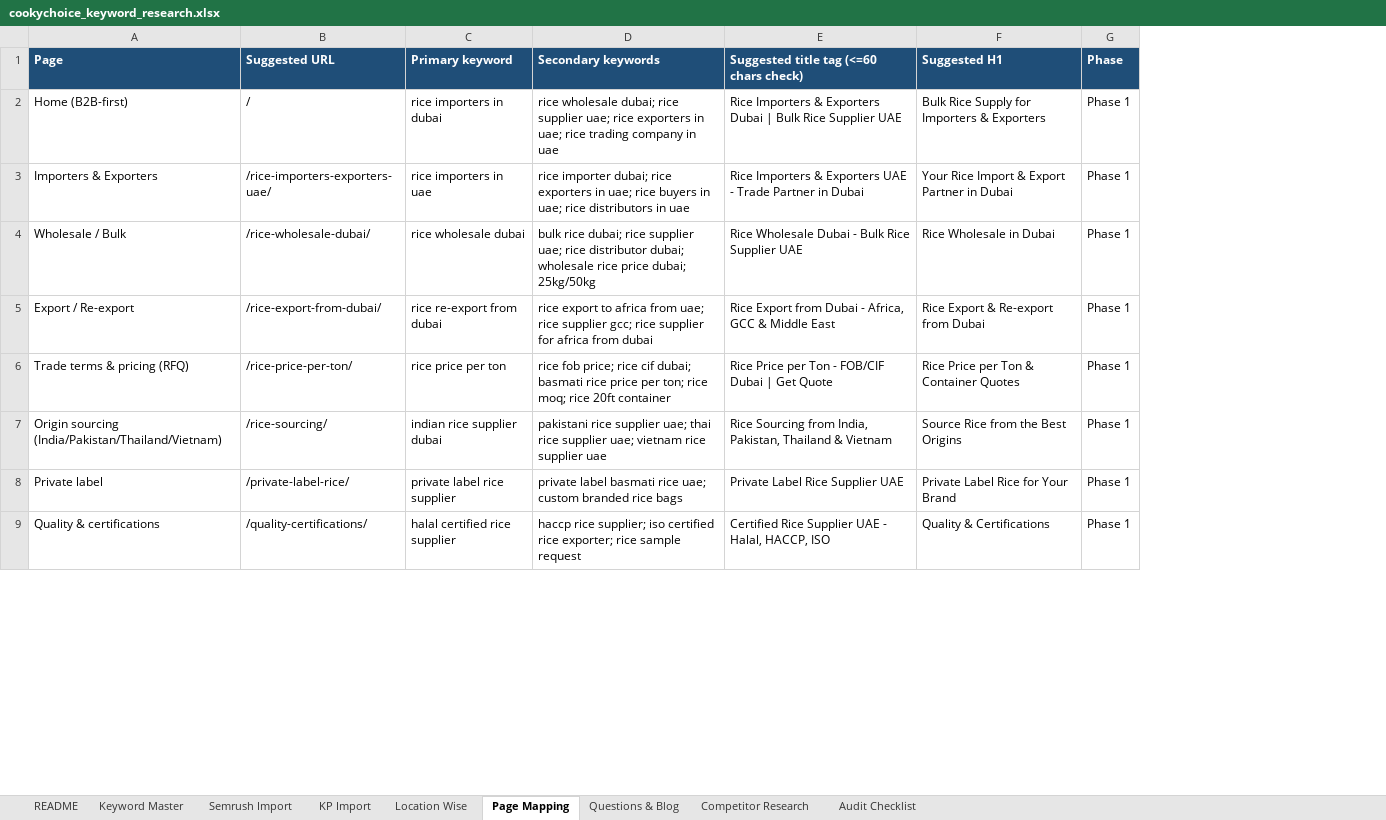
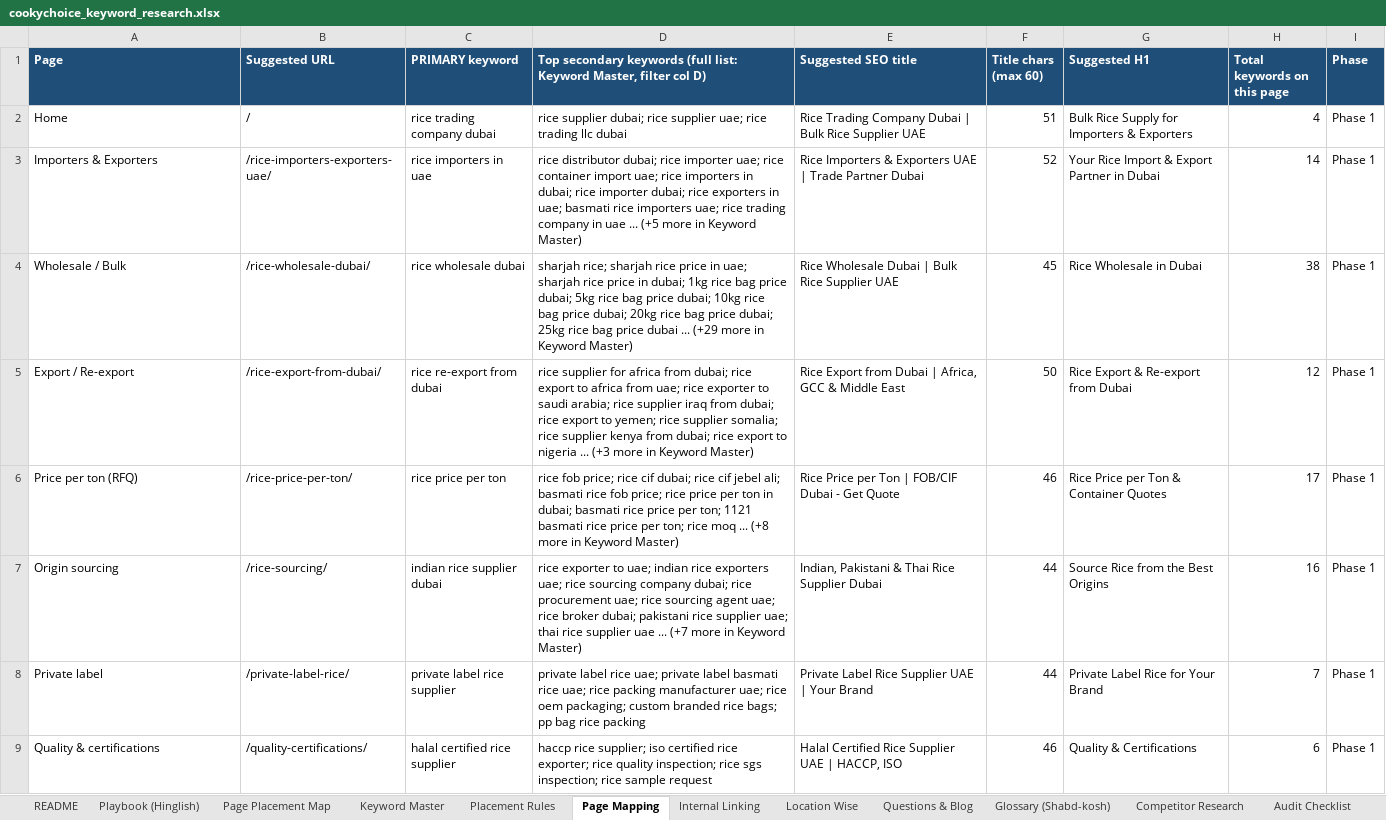
Before and after one commit to hsimchatgpt-max/hsim-internship, an Excel workbook: projects/cookychoice/cookychoice_keyword_research.xlsx, sheet Page Mapping, drawn as a sheet; only a part is shown; values as stored, in another font and other column widths than the file's, no borders; removed rows and columns are numbered as before the commit, all else as after; the diff covers the shown part only; the diff names each change by its address in the sheet, - before the commit and + after, or states it on an @@ line.

```diff
--- a/projects/cookychoice/cookychoice_keyword_research.xlsx (sheet Page Mapping)
+++ b/projects/cookychoice/cookychoice_keyword_research.xlsx (sheet Page Mapping)
+sheet tab: Playbook (Hinglish)
+sheet tab: Page Placement Map
+sheet tab: Placement Rules
+sheet tab: Internal Linking
+sheet tab: Glossary (Shabd-kosh)
@@ sheet tab order changed: README | Playbook (Hinglish) | Page Placement Map | Keyword Master | Placement Rules | Page Mapping | Internal Linking | Location Wise | Questions & Blog | Glossary (Shabd-kosh) | Competitor Research | Audit Checklist @@
-column D (Secondary keywords), rows 2-9: rice wholesale dubai; rice supplier uae; rice exporters in uae; rice trading company in uae | rice importer dubai; rice exporters in uae; rice buyers in uae; rice distributors in uae | bulk rice dubai; rice supplier uae; rice distributor dubai; wholesale rice price dubai; 25kg/50kg | rice export to africa from uae; rice supplier gcc; rice supplier for africa from dubai | rice fob price; rice cif dubai; basmati rice price per ton; rice moq; rice 20ft container | pakistani rice supplier uae; thai rice supplier uae; vietnam rice supplier uae | private label basmati rice uae; custom branded rice bags | haccp rice supplier; iso certified rice exporter; rice sample request
-column E, rows 1-9: Suggested title tag (<=60 chars check) | Rice Importers & Exporters Dubai | Bulk Rice Supplier UAE | Rice Importers & Exporters UAE - Trade Partner in Dubai | Rice Wholesale Dubai - Bulk Rice Supplier UAE | Rice Export from Dubai - Africa, GCC & Middle East | Rice Price per Ton - FOB/CIF Dubai | Get Quote | Rice Sourcing from India, Pakistan, Thailand & Vietnam | Private Label Rice Supplier UAE | Certified Rice Supplier UAE - Halal, HACCP, ISO
+column D, rows 1-9: Top secondary keywords (full list: Keyword Master, filter col D) | rice supplier dubai; rice supplier uae; rice trading llc dubai | rice distributor dubai; rice importer uae; rice container import uae; rice importers in dubai; rice importer dubai; rice exporters in uae; basmati rice importers uae; rice trading company in uae ... (+5 more in Keyword Master) | sharjah rice; sharjah rice price in uae; sharjah rice price in dubai; 1kg rice bag price dubai; 5kg rice bag price dubai; 10kg rice bag price dubai; 20kg rice bag price dubai; 25kg rice bag price dubai ... (+29 more in Keyword Master) | rice supplier for africa from dubai; rice export to africa from uae; rice exporter to saudi arabia; rice supplier iraq from dubai; rice export to yemen; rice supplier somalia; rice supplier kenya from dubai; rice export to nigeria ... (+3 more in Keyword Master) | rice fob price; rice cif dubai; rice cif jebel ali; basmati rice fob price; rice price per ton in dubai; basmati rice price per ton; 1121 basmati rice price per ton; rice moq ... (+8 more in Keyword Master) | rice exporter to uae; indian rice exporters uae; rice sourcing company dubai; rice procurement uae; rice sourcing agent uae; rice broker dubai; pakistani rice supplier uae; thai rice supplier uae ... (+7 more in Keyword Master) | private label rice uae; private label basmati rice uae; rice packing manufacturer uae; rice oem packaging; custom branded rice bags; pp bag rice packing | haccp rice supplier; iso certified rice exporter; rice quality inspection; rice sgs inspection; rice sample request
+column E (Suggested SEO title), rows 2-9: Rice Trading Company Dubai | Bulk Rice Supplier UAE | Rice Importers & Exporters UAE | Trade Partner Dubai | Rice Wholesale Dubai | Bulk Rice Supplier UAE | Rice Export from Dubai | Africa, GCC & Middle East | Rice Price per Ton | FOB/CIF Dubai - Get Quote | Indian, Pakistani & Thai Rice Supplier Dubai | Private Label Rice Supplier UAE | Your Brand | Halal Certified Rice Supplier UAE | HACCP, ISO
+column F (Title chars (max 60)), rows 2-9: 51 | 52 | 45 | 50 | 46 | 44 | 44 | 46
+column H (Total keywords on this page), rows 2-9: 4 | 14 | 38 | 12 | 17 | 16 | 7 | 6
-C1: Primary keyword
+C1: PRIMARY keyword
-A2 (Page): Home (B2B-first)
+A2 (Page): Home
-C2 (PRIMARY keyword): rice importers in dubai
+C2 (PRIMARY keyword): rice trading company dubai
-A6 (Page): Trade terms & pricing (RFQ)
+A6 (Page): Price per ton (RFQ)
-A7 (Page): Origin sourcing (India/Pakistan/Thailand/Vietnam)
+A7 (Page): Origin sourcing
```
Also changed, not shown: 9 added rows, 2 removed rows and 19 edited cells elsewhere in this sheet, sheet Keyword Master, sheet Questions & Blog, sheet README.
